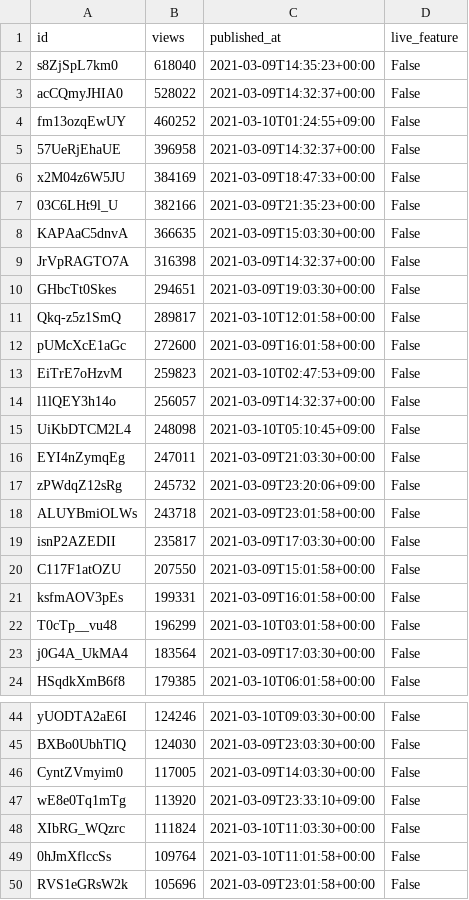
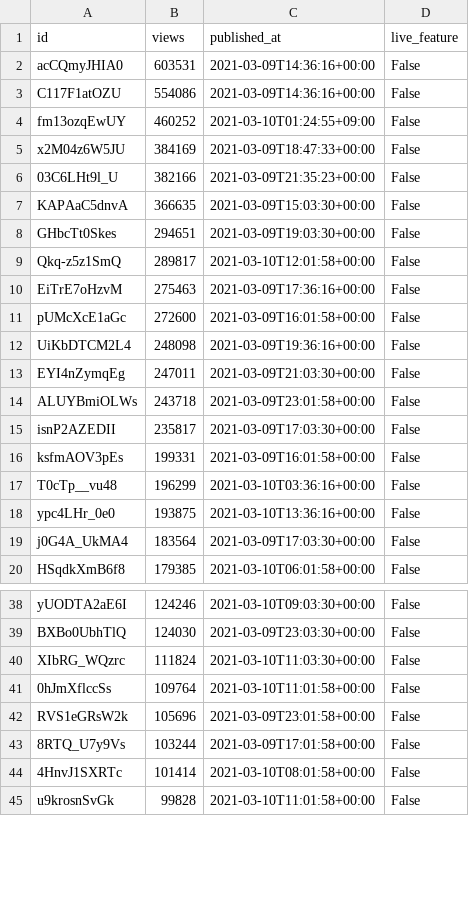
Before and after one commit to cross-internet/api, a CSV file: public/invidious_videos.csv, drawn as a sheet; only a part is shown, gaps mark what is left out; the shorter side is filled out with more unchanged rows; the diff covers the shown part only.

```diff
--- a/public/invidious_videos.csv
+++ b/public/invidious_videos.csv
@@ -1,6 +1,5 @@
 id,views,published_at,live_feature
-s8ZjSpL7km0,618040,2021-03-09T14:35:23+00:00,False
-acCQmyJHIA0,528022,2021-03-09T14:32:37+00:00,False
+acCQmyJHIA0,603531,2021-03-09T14:36:16+00:00,False
+C117F1atOZU,554086,2021-03-09T14:36:16+00:00,False
 fm13ozqEwUY,460252,2021-03-10T01:24:55+09:00,False
-57UeRjEhaUE,396958,2021-03-09T14:32:37+00:00,False
 x2M04z6W5JU,384169,2021-03-09T18:47:33+00:00,False
@@ -8,16 +7,13 @@ x2M04z6W5JU,384169,2021-03-09T18:47:33+00:00,False
 KAPAaC5dnvA,366635,2021-03-09T15:03:30+00:00,False
-JrVpRAGTO7A,316398,2021-03-09T14:32:37+00:00,False
 GHbcTt0Skes,294651,2021-03-09T19:03:30+00:00,False
 Qkq-z5z1SmQ,289817,2021-03-10T12:01:58+00:00,False
+EiTrE7oHzvM,275463,2021-03-09T17:36:16+00:00,False
 pUMcXcE1aGc,272600,2021-03-09T16:01:58+00:00,False
-EiTrE7oHzvM,259823,2021-03-10T02:47:53+09:00,False
-l1lQEY3h14o,256057,2021-03-09T14:32:37+00:00,False
-UiKbDTCM2L4,248098,2021-03-10T05:10:45+09:00,False
+UiKbDTCM2L4,248098,2021-03-09T19:36:16+00:00,False
 EYI4nZymqEg,247011,2021-03-09T21:03:30+00:00,False
-zPWdqZ12sRg,245732,2021-03-09T23:20:06+09:00,False
 ALUYBmiOLWs,243718,2021-03-09T23:01:58+00:00,False
 isnP2AZEDII,235817,2021-03-09T17:03:30+00:00,False
-C117F1atOZU,207550,2021-03-09T15:01:58+00:00,False
 ksfmAOV3pEs,199331,2021-03-09T16:01:58+00:00,False
-T0cTp__vu48,196299,2021-03-10T03:01:58+00:00,False
+T0cTp__vu48,196299,2021-03-10T03:36:16+00:00,False
+ypc4LHr_0e0,193875,2021-03-10T13:36:16+00:00,False
 j0G4A_UkMA4,183564,2021-03-09T17:03:30+00:00,False
@@ -45,4 +39,2 @@ yUODTA2aE6I,124246,2021-03-10T09:03:30+00:00,False
 BXBo0UbhTlQ,124030,2021-03-09T23:03:30+00:00,False
-CyntZVmyim0,117005,2021-03-09T14:03:30+00:00,False
-wE8e0Tq1mTg,113920,2021-03-09T23:33:10+09:00,False
 XIbRG_WQzrc,111824,2021-03-10T11:03:30+00:00,False
```
Also changed, not shown: 12 added rows, 3 removed rows and 2 edited cells elsewhere in this file, 1 other file.
